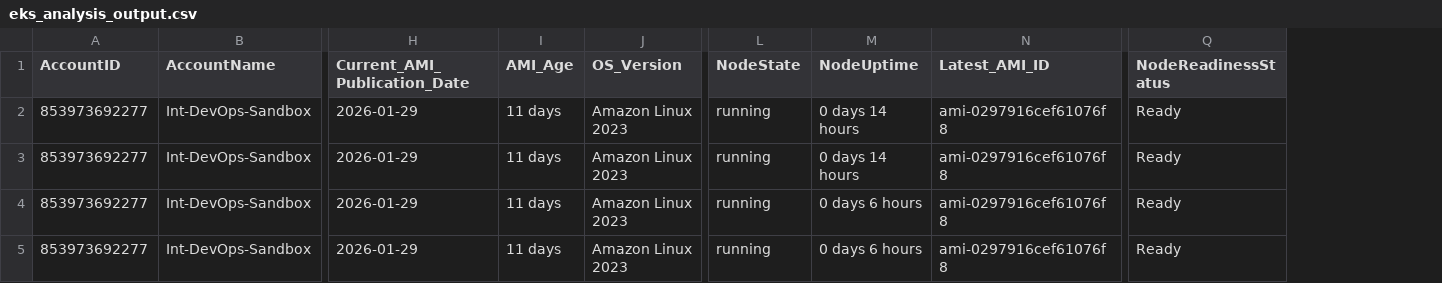
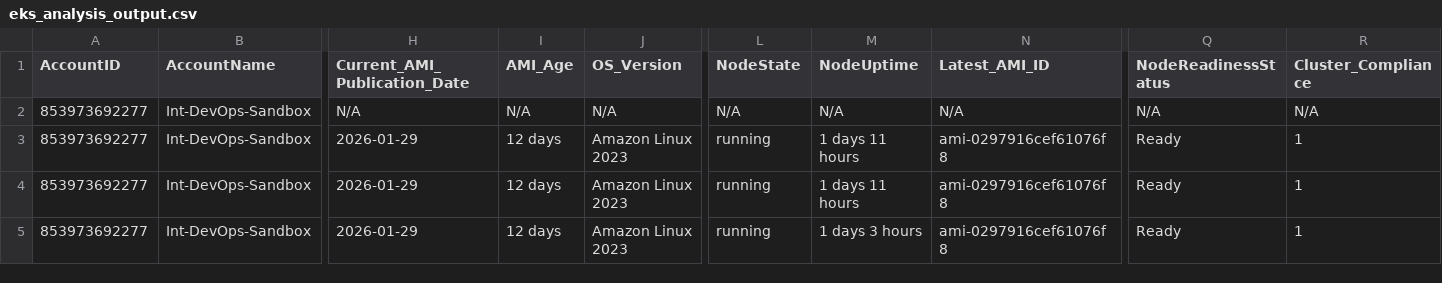
Before and after one commit to vigneshwaraprabu/quicksight-eks, a CSV file: moduler/eks_analysis_output.csv, drawn as a sheet; only a part is shown, gaps mark what is left out; removed rows and columns are numbered as before the commit, all else as after; rows hold the shown columns only; the diff names each change by its address in the sheet, - before the commit and + after, or states it on an @@ line.

Commit message:
Added cluster complaince field

```diff
--- a/moduler/eks_analysis_output.csv
+++ b/moduler/eks_analysis_output.csv
+column R (Cluster_Compliance), rows 3-5: all 1
+row 2: 853973692277 | Int-DevOps-Sandbox | N/A | N/A | N/A | N/A | N/A | N/A | N/A | N/A
-I3:I5 (AMI_Age): 11 days
+I3:I5 (AMI_Age): 12 days
-M3:M4 (NodeUptime): 0 days 14 hours
+M3:M4 (NodeUptime): 1 days 11 hours
-M5 (NodeUptime): 0 days 6 hours
+M5 (NodeUptime): 1 days 3 hours
-row 5: 853973692277 | Int-DevOps-Sandbox | 2026-01-29 | 11 days | Amazon Linux 2023 | running | 0 days 6 hours | ami-0297916cef61076f8 | Ready
```
Also changed, not shown: 4 other files.
